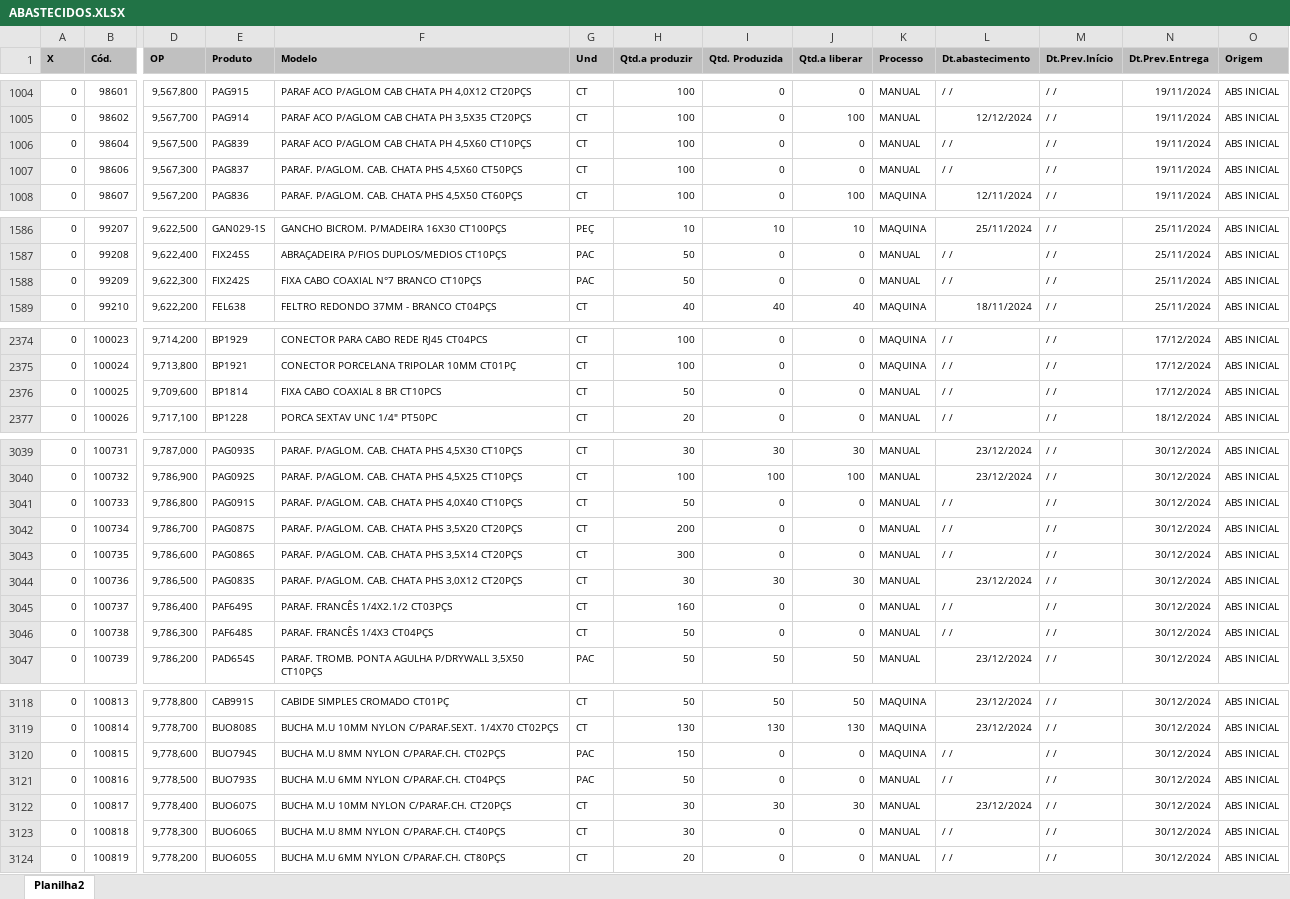
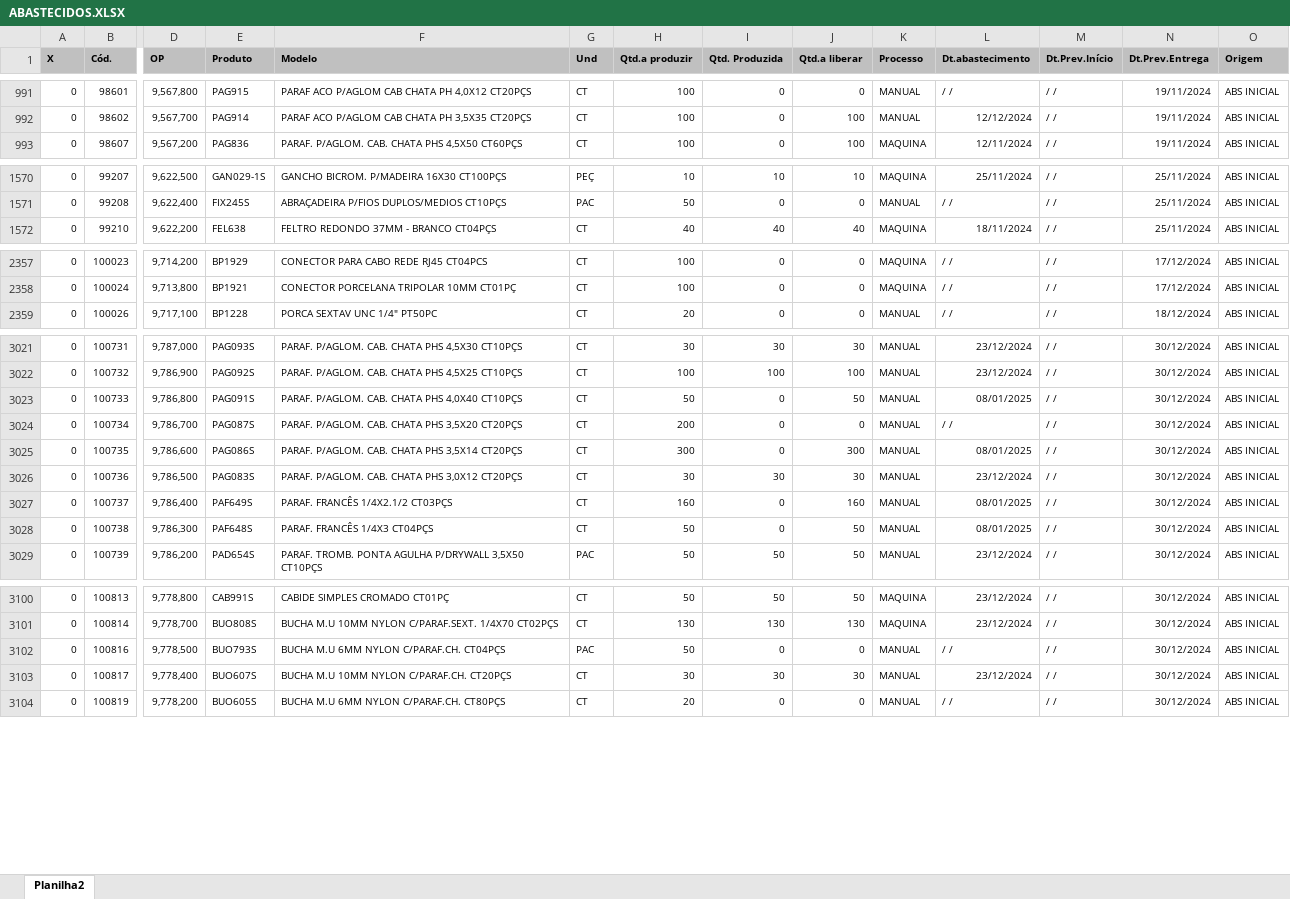
Before and after one commit to zcaus/dash, an Excel workbook: planilha/ABASTECIDOS.XLSX, sheet Planilha2, drawn as a sheet; only a part is shown, gaps mark what is left out; values as stored, in another font and other column widths than the file's, no borders; removed rows and columns are numbered as before the commit, all else as after; rows hold the shown columns only; the diff covers the shown part only; the diff names each change by its address in the sheet, - before the commit and + after, or states it on an @@ line.

```diff
--- a/planilha/ABASTECIDOS.XLSX (sheet Planilha2)
+++ b/planilha/ABASTECIDOS.XLSX (sheet Planilha2)
-row 1006: 0 | 98604 | 9,567,500 | PAG839 | PARAF ACO P/AGLOM CAB CHATA PH 4,5X60 CT10PÇS | CT | 100 | 0 | 0 | MANUAL | / / | / / | 19/11/2024 | ABS INICIAL
-row 1007: 0 | 98606 | 9,567,300 | PAG837 | PARAF. P/AGLOM. CAB. CHATA PHS 4,5X60 CT50PÇS | CT | 100 | 0 | 0 | MANUAL | / / | / / | 19/11/2024 | ABS INICIAL
-row 1588: 0 | 99209 | 9,622,300 | FIX242S | FIXA CABO COAXIAL N°7 BRANCO CT10PÇS | PAC | 50 | 0 | 0 | MANUAL | / / | / / | 25/11/2024 | ABS INICIAL
-row 2376: 0 | 100025 | 9,709,600 | BP1814 | FIXA CABO COAXIAL 8 BR CT10PCS | CT | 50 | 0 | 0 | MANUAL | / / | / / | 17/12/2024 | ABS INICIAL
-J3023 (Qtd.a liberar): 0
+J3023 (Qtd.a liberar): 50
-L3023 (Dt.abastecimento): / /
+L3023 (Dt.abastecimento): 08/01/2025
-J3025 (Qtd.a liberar): 0
+J3025 (Qtd.a liberar): 300
-L3025 (Dt.abastecimento): / /
+L3025 (Dt.abastecimento): 08/01/2025
-J3027 (Qtd.a liberar): 0
+J3027 (Qtd.a liberar): 160
-L3027:L3028 (Dt.abastecimento): / /
+L3027:L3028 (Dt.abastecimento): 08/01/2025
-J3028 (Qtd.a liberar): 0
+J3028 (Qtd.a liberar): 50
-row 3120: 0 | 100815 | 9,778,600 | BUO794S | BUCHA M.U 8MM NYLON C/PARAF.CH. CT02PÇS | PAC | 150 | 0 | 0 | MAQUINA | / / | / / | 30/12/2024 | ABS INICIAL
-row 3123: 0 | 100818 | 9,778,300 | BUO606S | BUCHA M.U 8MM NYLON C/PARAF.CH. CT40PÇS | CT | 30 | 0 | 0 | MANUAL | / / | / / | 30/12/2024 | ABS INICIAL
```
Also changed, not shown: 14 removed rows and 132 edited cells elsewhere in this sheet, planilha/PEDIDOS_VOLPE8.XLSX, 1 other file.
